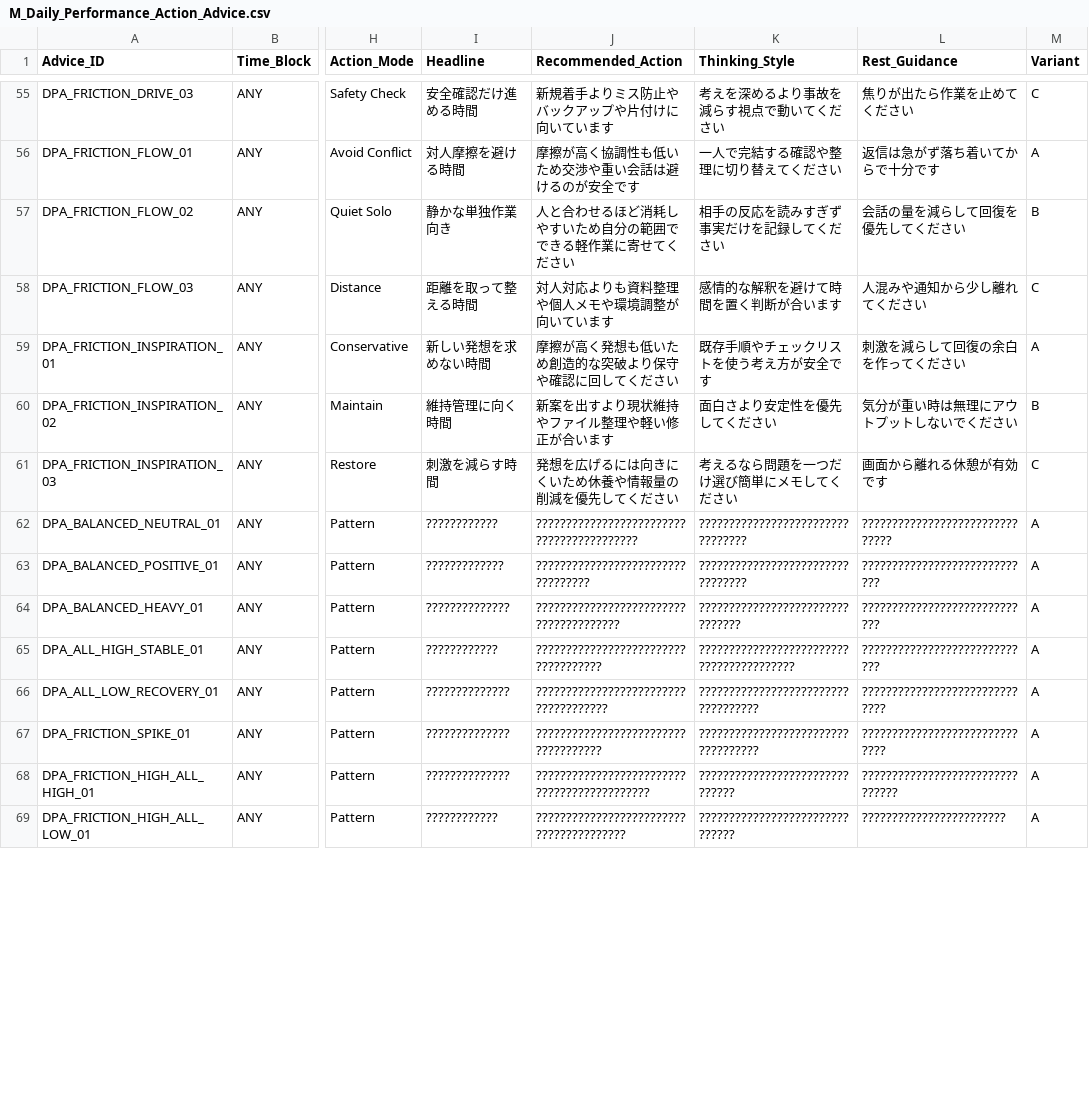
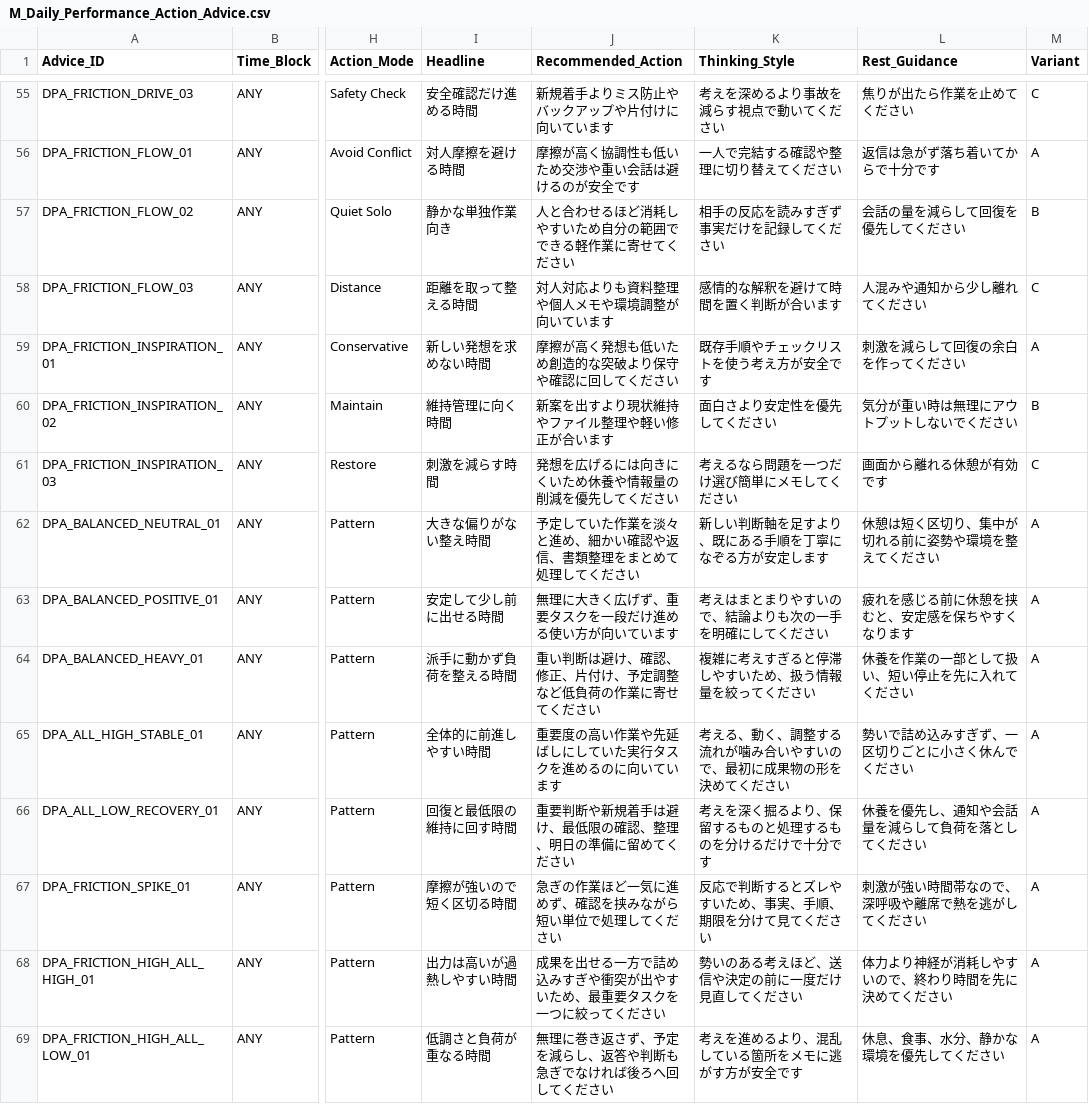
Before and after one commit to moriizumi0826-create/astrology-ai-project, a CSV file: database/M_Daily_Performance_Action_Advice.csv, drawn as a sheet; only a part is shown, gaps mark what is left out; the diff covers the shown part only; the diff names each change by its address in the sheet, - before the commit and + after, or states it on an @@ line.

Commit message:
Fix daily advice display text

```diff
--- a/database/M_Daily_Performance_Action_Advice.csv
+++ b/database/M_Daily_Performance_Action_Advice.csv
-I62 (Headline): ????????????
+I62 (Headline): 大きな偏りがない整え時間
-J62 (Recommended_Action): ??????????????????????????????????????????
+J62 (Recommended_Action): 予定していた作業を淡々と進め、細かい確認や返信、書類整理をまとめて処理してください
-K62 (Thinking_Style): ?????????????????????????????????
+K62 (Thinking_Style): 新しい判断軸を足すより、既にある手順を丁寧になぞる方が安定します
-L62 (Rest_Guidance): ???????????????????????????????
+L62 (Rest_Guidance): 休憩は短く区切り、集中が切れる前に姿勢や環境を整えてください
-I63 (Headline): ?????????????
+I63 (Headline): 安定して少し前に出せる時間
-J63 (Recommended_Action): ??????????????????????????????????
+J63 (Recommended_Action): 無理に大きく広げず、重要タスクを一段だけ進める使い方が向いています
-K63 (Thinking_Style): ?????????????????????????????????
+K63 (Thinking_Style): 考えはまとまりやすいので、結論よりも次の一手を明確にしてください
-L63 (Rest_Guidance): ?????????????????????????????
+L63 (Rest_Guidance): 疲れを感じる前に休憩を挟むと、安定感を保ちやすくなります
-I64 (Headline): ??????????????
+I64 (Headline): 派手に動かず負荷を整える時間
-J64 (Recommended_Action): ???????????????????????????????????????
+J64 (Recommended_Action): 重い判断は避け、確認、修正、片付け、予定調整など低負荷の作業に寄せてください
-K64 (Thinking_Style): ????????????????????????????????
+K64 (Thinking_Style): 複雑に考えすぎると停滞しやすいため、扱う情報量を絞ってください
-L64 (Rest_Guidance): ?????????????????????????????
+L64 (Rest_Guidance): 休養を作業の一部として扱い、短い停止を先に入れてください
-I65 (Headline): ????????????
+I65 (Headline): 全体的に前進しやすい時間
-J65 (Recommended_Action): ????????????????????????????????????
+J65 (Recommended_Action): 重要度の高い作業や先延ばしにしていた実行タスクを進めるのに向いています
-K65 (Thinking_Style): ?????????????????????????????????????????
+K65 (Thinking_Style): 考える、動く、調整する流れが噛み合いやすいので、最初に成果物の形を決めてください
-L65 (Rest_Guidance): ?????????????????????????????
+L65 (Rest_Guidance): 勢いで詰め込みすぎず、一区切りごとに小さく休んでください
-I66 (Headline): ??????????????
+I66 (Headline): 回復と最低限の維持に回す時間
-J66 (Recommended_Action): ?????????????????????????????????????
+J66 (Recommended_Action): 重要判断や新規着手は避け、最低限の確認、整理、明日の準備に留めてください
-K66 (Thinking_Style): ???????????????????????????????????
+K66 (Thinking_Style): 考えを深く掘るより、保留するものと処理するものを分けるだけで十分です
-L66 (Rest_Guidance): ??????????????????????????????
+L66 (Rest_Guidance): 休養を優先し、通知や会話量を減らして負荷を落としてください
-I67 (Headline): ??????????????
+I67 (Headline): 摩擦が強いので短く区切る時間
-J67 (Recommended_Action): ????????????????????????????????????
+J67 (Recommended_Action): 急ぎの作業ほど一気に進めず、確認を挟みながら短い単位で処理してください
-K67 (Thinking_Style): ???????????????????????????????????
+K67 (Thinking_Style): 反応で判断するとズレやすいため、事実、手順、期限を分けて見てください
-L67 (Rest_Guidance): ??????????????????????????????
+L67 (Rest_Guidance): 刺激が強い時間帯なので、深呼吸や離席で熱を逃がしてください
-I68 (Headline): ??????????????
+I68 (Headline): 出力は高いが過熱しやすい時間
-J68 (Recommended_Action): ????????????????????????????????????????????
+J68 (Recommended_Action): 成果を出せる一方で詰め込みすぎや衝突が出やすいため、最重要タスクを一つに絞ってください
-K68 (Thinking_Style): ???????????????????????????????
+K68 (Thinking_Style): 勢いのある考えほど、送信や決定の前に一度だけ見直してください
-L68 (Rest_Guidance): ????????????????????????????????
+L68 (Rest_Guidance): 体力より神経が消耗しやすいので、終わり時間を先に決めてください
-I69 (Headline): ????????????
+I69 (Headline): 低調さと負荷が重なる時間
-J69 (Recommended_Action): ????????????????????????????????????????
+J69 (Recommended_Action): 無理に巻き返さず、予定を減らし、返答や判断も急ぎでなければ後ろへ回してください
-K69 (Thinking_Style): ???????????????????????????????
+K69 (Thinking_Style): 考えを進めるより、混乱している箇所をメモに逃がす方が安全です
-L69 (Rest_Guidance): ????????????????????????
+L69 (Rest_Guidance): 休息、食事、水分、静かな環境を優先してください
```
Also changed, not shown: 60 edited cells elsewhere in this file, 2 other files.
